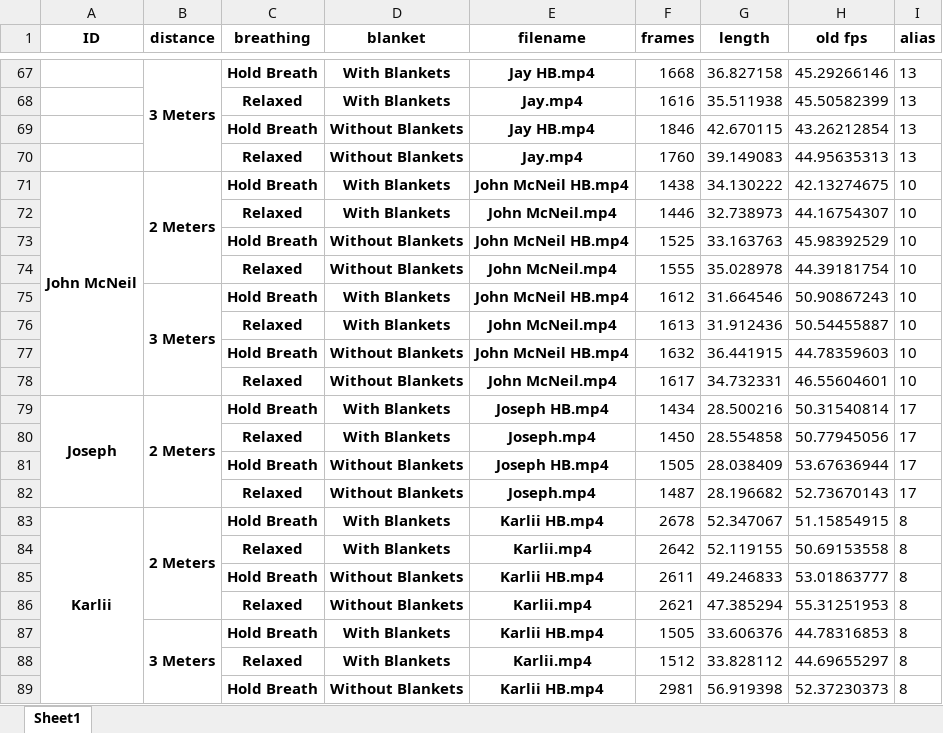
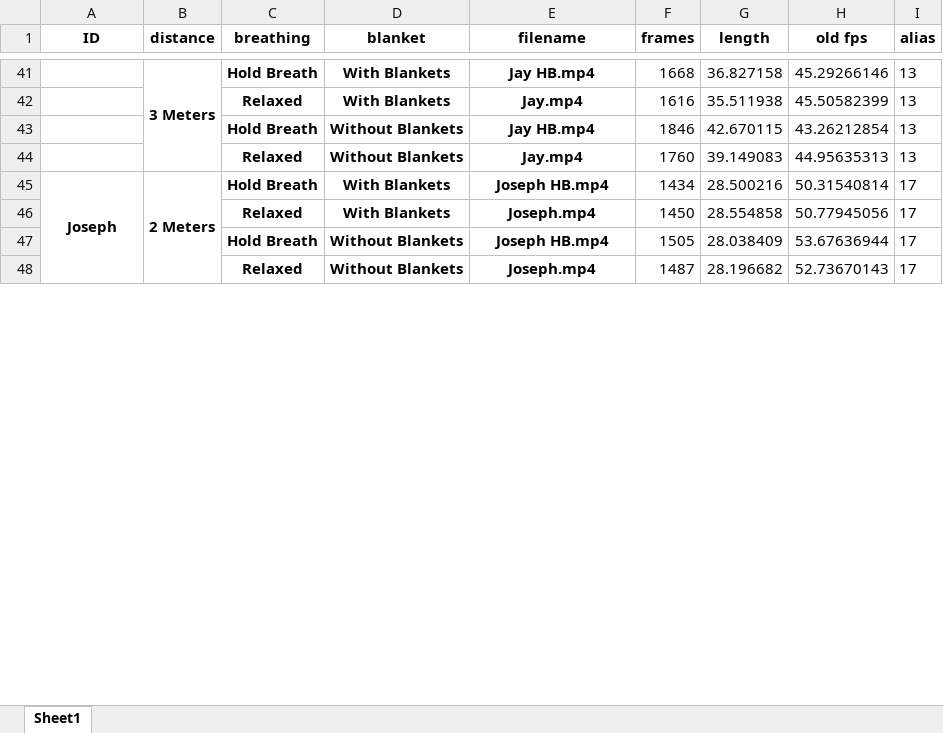
Before and after one commit to chvaldez10/Team-Design-Project, an Excel workbook: records/xlsx/rgb.xlsx, sheet Sheet1, drawn as a sheet; only a part is shown, gaps mark what is left out; values as stored, in another font and other column widths than the file's, no borders; the diff covers the shown part only; the diff names each change by its address in the sheet, - before the commit and + after, or states it on an @@ line.

```diff
--- a/records/xlsx/rgb.xlsx (sheet Sheet1)
+++ b/records/xlsx/rgb.xlsx (sheet Sheet1)
-row 71: John McNeil | 2 Meters | Hold Breath | With Blankets | John McNeil HB.mp4 | 1438 | 34.130222 | 42.13274675 | 10
-row 72:  |  | Relaxed | With Blankets | John McNeil.mp4 | 1446 | 32.738973 | 44.16754307 | 10
-row 73:  |  | Hold Breath | Without Blankets | John McNeil HB.mp4 | 1525 | 33.163763 | 45.98392529 | 10
-row 74:  |  | Relaxed | Without Blankets | John McNeil.mp4 | 1555 | 35.028978 | 44.39181754 | 10
-row 75:  | 3 Meters | Hold Breath | With Blankets | John McNeil HB.mp4 | 1612 | 31.664546 | 50.90867243 | 10
-row 76:  |  | Relaxed | With Blankets | John McNeil.mp4 | 1613 | 31.912436 | 50.54455887 | 10
-row 77:  |  | Hold Breath | Without Blankets | John McNeil HB.mp4 | 1632 | 36.441915 | 44.78359603 | 10
-row 78:  |  | Relaxed | Without Blankets | John McNeil.mp4 | 1617 | 34.732331 | 46.55604601 | 10
-row 83: Karlii | 2 Meters | Hold Breath | With Blankets | Karlii HB.mp4 | 2678 | 52.347067 | 51.15854915 | 8
-row 84:  |  | Relaxed | With Blankets | Karlii.mp4 | 2642 | 52.119155 | 50.69153558 | 8
-row 85:  |  | Hold Breath | Without Blankets | Karlii HB.mp4 | 2611 | 49.246833 | 53.01863777 | 8
-row 86:  |  | Relaxed | Without Blankets | Karlii.mp4 | 2621 | 47.385294 | 55.31251953 | 8
-row 87:  | 3 Meters | Hold Breath | With Blankets | Karlii HB.mp4 | 1505 | 33.606376 | 44.78316853 | 8
-row 88:  |  | Relaxed | With Blankets | Karlii.mp4 | 1512 | 33.828112 | 44.69655297 | 8
-row 89:  |  | Hold Breath | Without Blankets | Karlii HB.mp4 | 2981 | 56.919398 | 52.37230373 | 8
```
Also changed, not shown: 59 removed rows elsewhere in this sheet, records/xlsx/thermal.xlsx, 19 other files.
